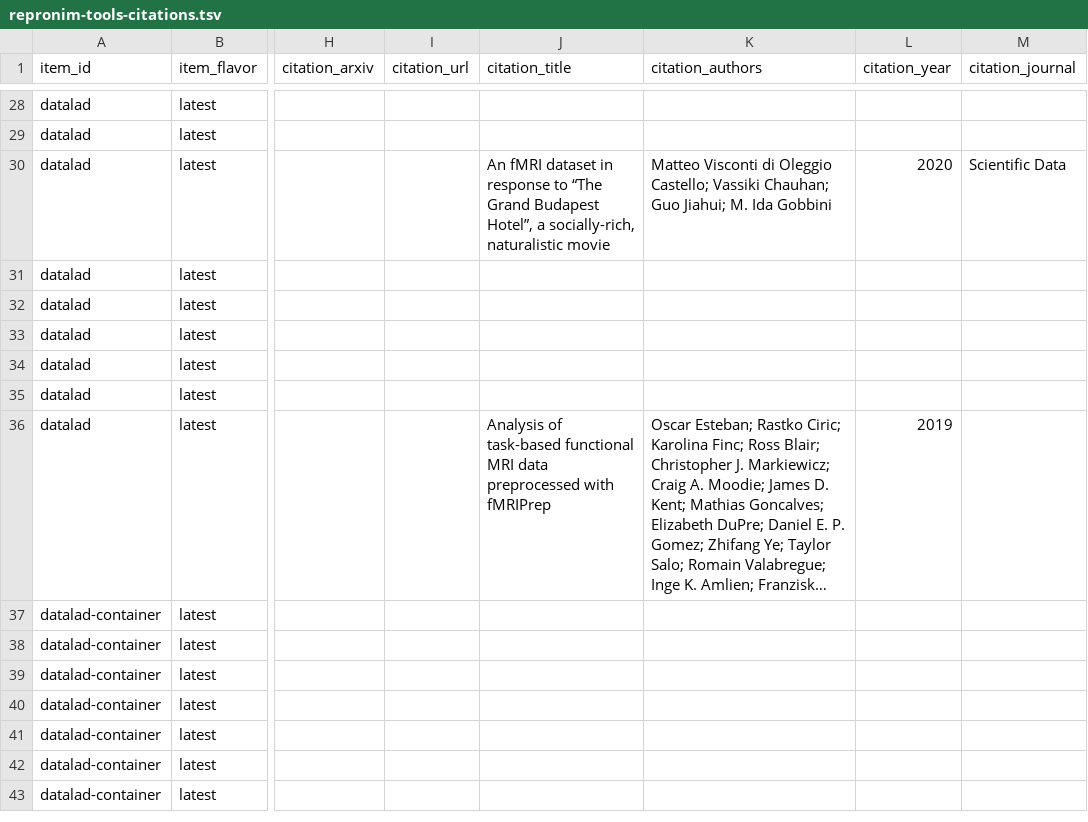
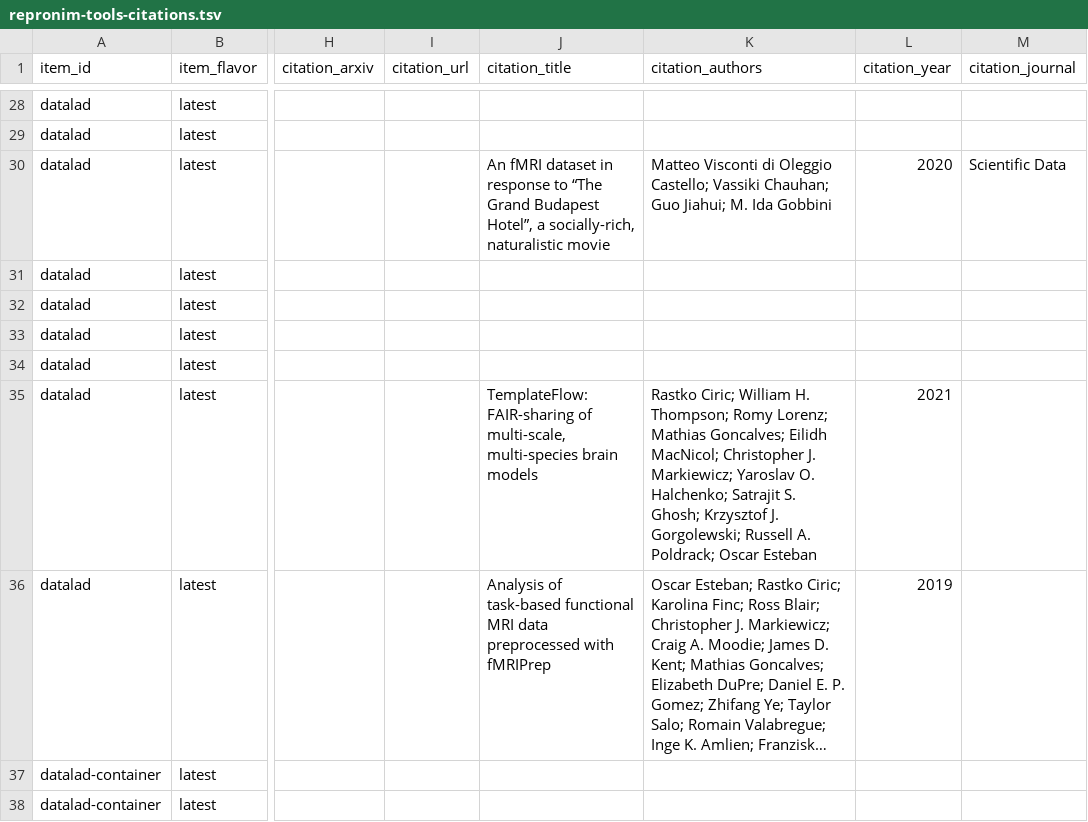
Before and after one commit to con/citations-collector, a TSV file: examples/repronim-tools-citations.tsv, drawn as a sheet; only a part is shown, gaps mark what is left out; the shorter side is filled out with more unchanged rows; long unchanged cells end in …; the diff covers the shown part only; the diff names each change by its address in the sheet, - before the commit and + after, or states it on an @@ line.

```diff
--- a/examples/repronim-tools-citations.tsv
+++ b/examples/repronim-tools-citations.tsv
-J35 (citation_title): (empty)
+J35 (citation_title): TemplateFlow: FAIR-sharing of multi-scale, multi-species brain models
-K35 (citation_authors): (empty)
+K35 (citation_authors): Rastko Ciric; William H. Thompson; Romy Lorenz; Mathias Goncalves; Eilidh MacNicol; Christopher J. Markiewicz; Yaroslav O. Halchenko; Satrajit S. Ghosh; Krzysztof J. Gorgolewski; Russell A. Poldrack; Oscar Esteban
-L35 (citation_year): (empty)
+L35 (citation_year): 2021
```
Also changed, not shown: 1 added row and 2 edited cells elsewhere in this file, 2 other files.
